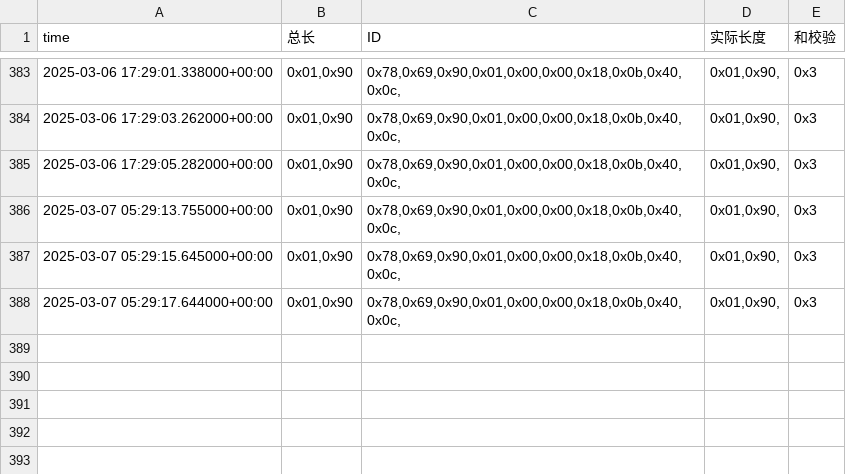
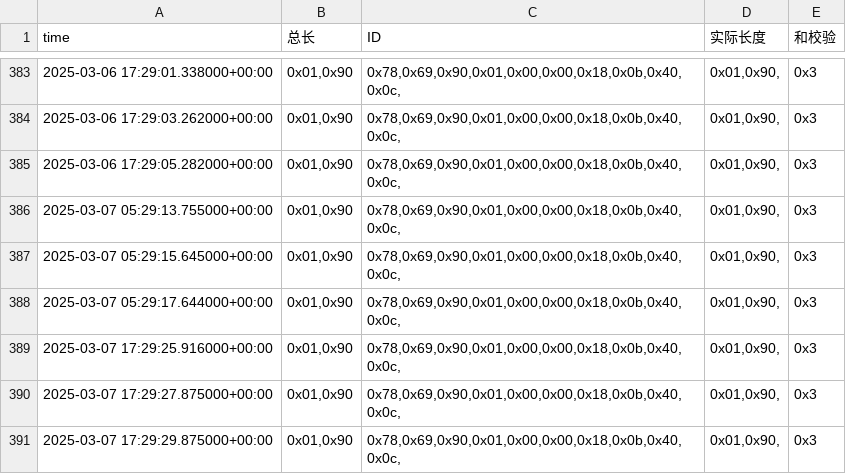
Before and after one commit to weichencsu/amman2503, a CSV file: sensorCSV/869080079873149.csv, drawn as a sheet; only a part is shown, gaps mark what is left out; the diff names each change by its address in the sheet, - before the commit and + after, or states it on an @@ line.

Commit message:
Revert performance bottlenecks

```diff
--- a/sensorCSV/869080079873149.csv
+++ b/sensorCSV/869080079873149.csv
+row 389: 2025-03-07 17:29:25.916000+00:00 | 0x01,0x90 | 0x78,0x69,0x90,0x01,0x00,0x00,0x18,0x0b,0x40,0x0c, | 0x01,0x90, | 0x3
+row 390: 2025-03-07 17:29:27.875000+00:00 | 0x01,0x90 | 0x78,0x69,0x90,0x01,0x00,0x00,0x18,0x0b,0x40,0x0c, | 0x01,0x90, | 0x3
+row 391: 2025-03-07 17:29:29.875000+00:00 | 0x01,0x90 | 0x78,0x69,0x90,0x01,0x00,0x00,0x18,0x0b,0x40,0x0c, | 0x01,0x90, | 0x3
```
